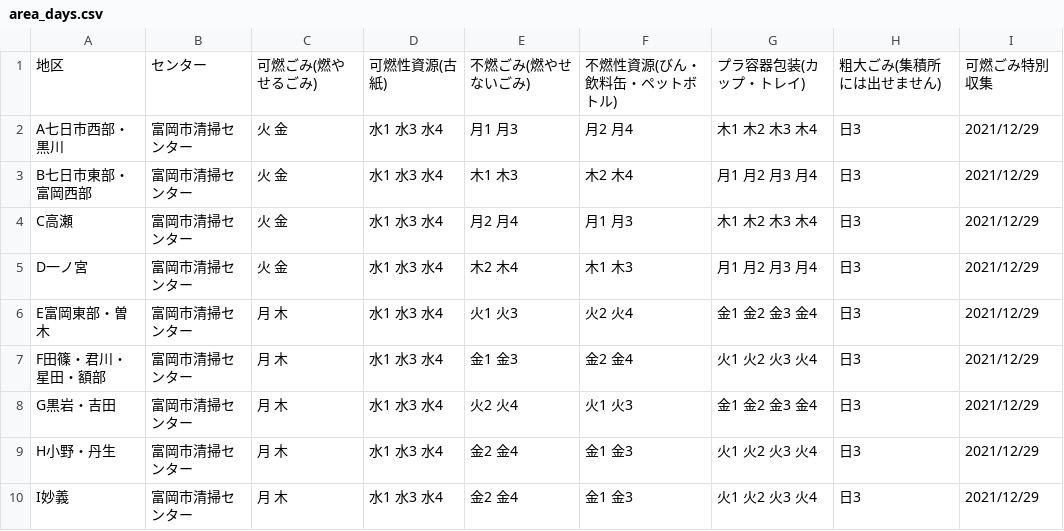
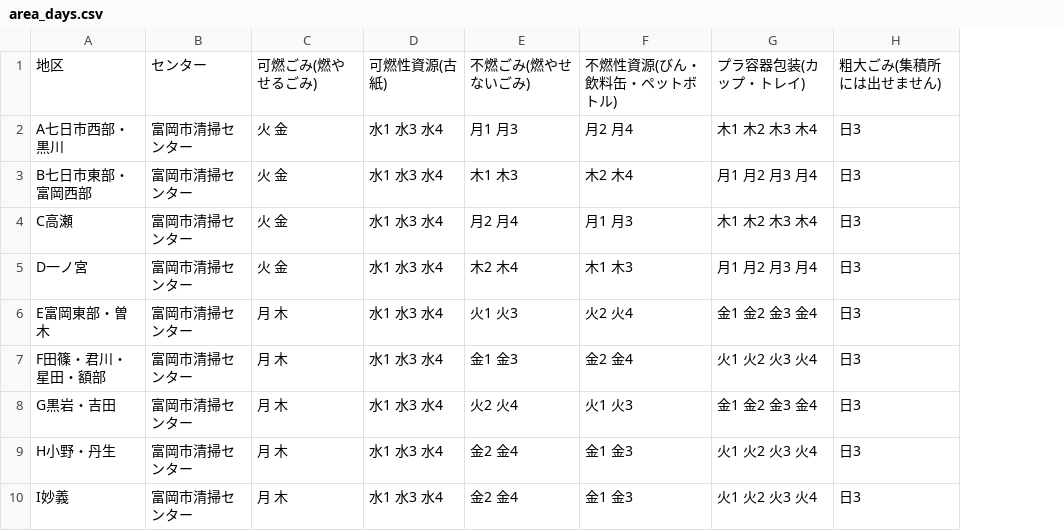
Before and after one commit to tomiokacity/5374, a CSV file: data/area_days.csv, drawn as a sheet; the diff names each change by its address in the sheet, - before the commit and + after, or states it on an @@ line.

Commit message:
Update area_days.csv

```diff
--- a/data/area_days.csv
+++ b/data/area_days.csv
-column I, rows 1-10: 可燃ごみ特別収集 | 2021/12/29 | 2021/12/29 | 2021/12/29 | 2021/12/29 | 2021/12/29 | 2021/12/29 | 2021/12/29 | 2021/12/29 | 2021/12/29
```
